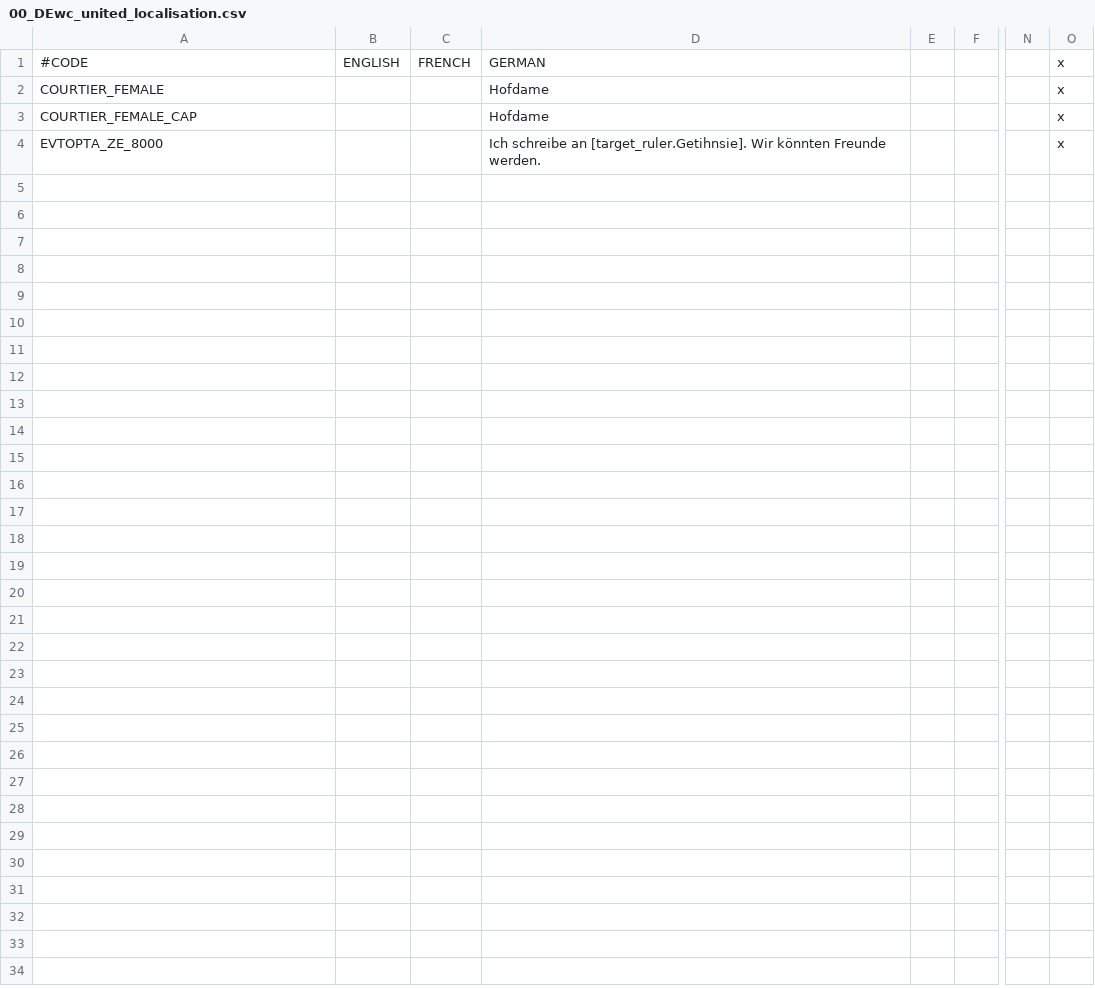
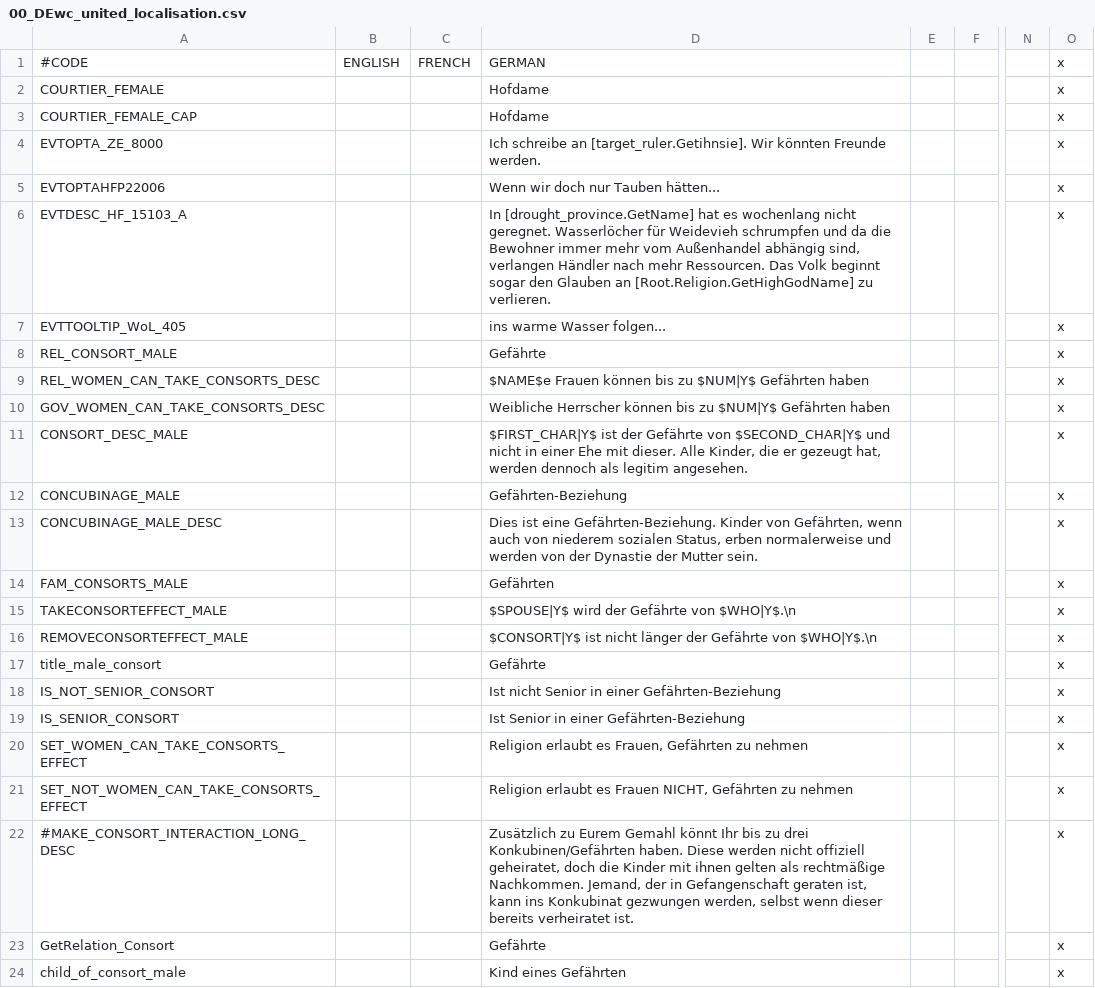
Before and after one commit to Warcraft-GoA-Development-Team/Warcraft-Guardians-of-Azeroth, a CSV file: localisation/00_DEwc_united_localisation.csv, drawn as a sheet; only a part is shown, gaps mark what is left out; rows hold the shown columns only; the diff covers the shown part only; the diff names each change by its address in the sheet, - before the commit and + after, or states it on an @@ line.

```diff
--- a/localisation/00_DEwc_united_localisation.csv
+++ b/localisation/00_DEwc_united_localisation.csv
+row 5: EVTOPTAHFP22006 |  |  | Wenn wir doch nur Tauben hätten... |  |  |  | x
+row 6: EVTDESC_HF_15103_A |  |  | In [drought_province.GetName] hat es wochenlang nicht geregnet. Wasserlöcher für Weidevieh schrumpfen und da die Bewohner immer mehr vom Außenhandel abhängig sind, verlangen Händler nach mehr Ressourcen. Das Volk beginnt sogar den Glauben an [Root.Religion.GetHighGodName] zu verlieren. |  |  |  | x
+row 7: EVTTOOLTIP_WoL_405 |  |  | ins warme Wasser folgen... |  |  |  | x
+row 8: REL_CONSORT_MALE |  |  | Gefährte |  |  |  | x
+row 9: REL_WOMEN_CAN_TAKE_CONSORTS_DESC |  |  | $NAME$e Frauen können bis zu $NUM|Y$ Gefährten haben |  |  |  | x
+row 10: GOV_WOMEN_CAN_TAKE_CONSORTS_DESC |  |  | Weibliche Herrscher können bis zu $NUM|Y$ Gefährten haben |  |  |  | x
+row 11: CONSORT_DESC_MALE |  |  | $FIRST_CHAR|Y$ ist der Gefährte von $SECOND_CHAR|Y$ und nicht in einer Ehe mit dieser. Alle Kinder, die er gezeugt hat, werden dennoch als legitim angesehen. |  |  |  | x
+row 12: CONCUBINAGE_MALE |  |  | Gefährten-Beziehung |  |  |  | x
+row 13: CONCUBINAGE_MALE_DESC |  |  | Dies ist eine Gefährten-Beziehung. Kinder von Gefährten, wenn auch von niederem sozialen Status, erben normalerweise und werden von der Dynastie der Mutter sein. |  |  |  | x
+row 14: FAM_CONSORTS_MALE |  |  | Gefährten |  |  |  | x
+row 15: TAKECONSORTEFFECT_MALE |  |  | $SPOUSE|Y$ wird der Gefährte von $WHO|Y$.\n |  |  |  | x
+row 16: REMOVECONSORTEFFECT_MALE |  |  | $CONSORT|Y$ ist nicht länger der Gefährte von $WHO|Y$.\n |  |  |  | x
+row 17: title_male_consort |  |  | Gefährte |  |  |  | x
+row 18: IS_NOT_SENIOR_CONSORT |  |  | Ist nicht Senior in einer Gefährten-Beziehung |  |  |  | x
+row 19: IS_SENIOR_CONSORT |  |  | Ist Senior in einer Gefährten-Beziehung |  |  |  | x
+row 20: SET_WOMEN_CAN_TAKE_CONSORTS_EFFECT |  |  | Religion erlaubt es Frauen, Gefährten zu nehmen |  |  |  | x
+row 21: SET_NOT_WOMEN_CAN_TAKE_CONSORTS_EFFECT |  |  | Religion erlaubt es Frauen NICHT, Gefährten zu nehmen |  |  |  | x
+row 22: #MAKE_CONSORT_INTERACTION_LONG_DESC |  |  | Zusätzlich zu Eurem Gemahl könnt Ihr bis zu drei Konkubinen/Gefährten haben. Diese werden nicht offiziell geheiratet, doch die Kinder mit ihnen gelten als rechtmäßige Nachkommen. Jemand, der in Gefangenschaft geraten ist, kann ins Konkubinat gezwungen werden, selbst wenn dieser bereits verheiratet ist. |  |  |  | x
+row 23: GetRelation_Consort |  |  | Gefährte |  |  |  | x
+row 24: child_of_consort_male |  |  | Kind eines Gefährten |  |  |  | x
```
Also changed, not shown: 10 added rows elsewhere in this file, localisation/00_wc_generics.csv, localisation/00_wc_government.csv.
